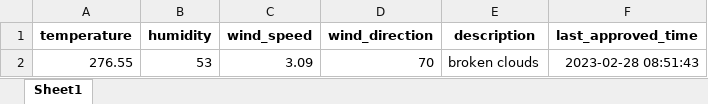
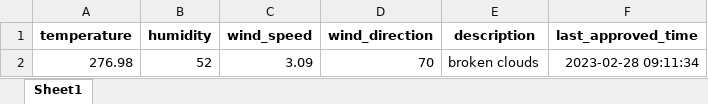
Before and after one commit to 13w13/test, an Excel workbook: weather_forecast.xlsx, sheet Sheet1, drawn as a sheet; values as stored, in another font and other column widths than the file's, no borders; the diff names each change by its address in the sheet, - before the commit and + after, or states it on an @@ line.

Commit message:
Update weather forecast

```diff
--- a/weather_forecast.xlsx (sheet Sheet1)
+++ b/weather_forecast.xlsx (sheet Sheet1)
-A2 (temperature): 276.55
+A2 (temperature): 276.98
-B2 (humidity): 53
+B2 (humidity): 52
-F2 (last_approved_time): 2023-02-28 08:51:43
+F2 (last_approved_time): 2023-02-28 09:11:34
```
